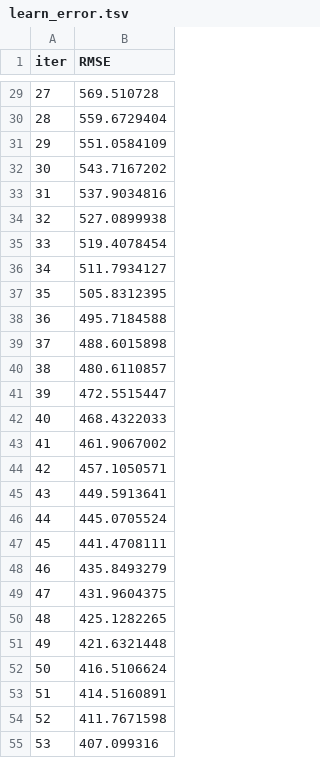
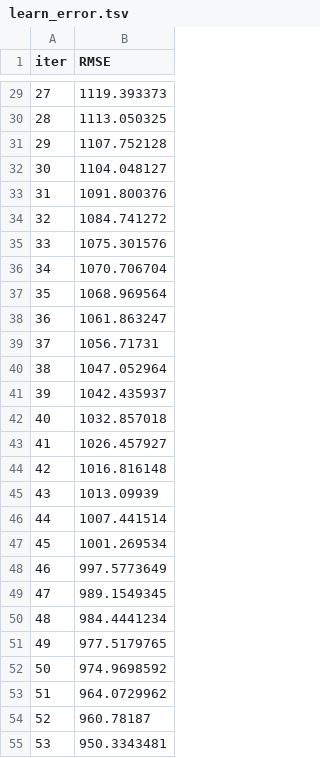
Before and after one commit to sumanthdonthu/Weather-Forecasting-and-Crop-Yield-Prediction-using-Machine-Learning, a TSV file: catboost_info/learn_error.tsv, drawn as a sheet; only a part is shown, gaps mark what is left out; the diff covers the shown part only.

```diff
--- a/catboost_info/learn_error.tsv
+++ b/catboost_info/learn_error.tsv
@@ -29,27 +29,27 @@ iter	RMSE
-27	569.510728
-28	559.6729404
-29	551.0584109
-30	543.7167202
-31	537.9034816
-32	527.0899938
-33	519.4078454
-34	511.7934127
-35	505.8312395
-36	495.7184588
-37	488.6015898
-38	480.6110857
-39	472.5515447
-40	468.4322033
-41	461.9067002
-42	457.1050571
-43	449.5913641
-44	445.0705524
-45	441.4708111
-46	435.8493279
-47	431.9604375
-48	425.1282265
-49	421.6321448
-50	416.5106624
-51	414.5160891
-52	411.7671598
-53	407.099316
+27	1119.393373
+28	1113.050325
+29	1107.752128
+30	1104.048127
+31	1091.800376
+32	1084.741272
+33	1075.301576
+34	1070.706704
+35	1068.969564
+36	1061.863247
+37	1056.71731
+38	1047.052964
+39	1042.435937
+40	1032.857018
+41	1026.457927
+42	1016.816148
+43	1013.09939
+44	1007.441514
+45	1001.269534
+46	997.5773649
+47	989.1549345
+48	984.4441234
+49	977.5179765
+50	974.9698592
+51	964.0729962
+52	960.78187
+53	950.3343481
```
Also changed, not shown: 73 edited cells elsewhere in this file, catboost_info/time_left.tsv, 10 other files.
